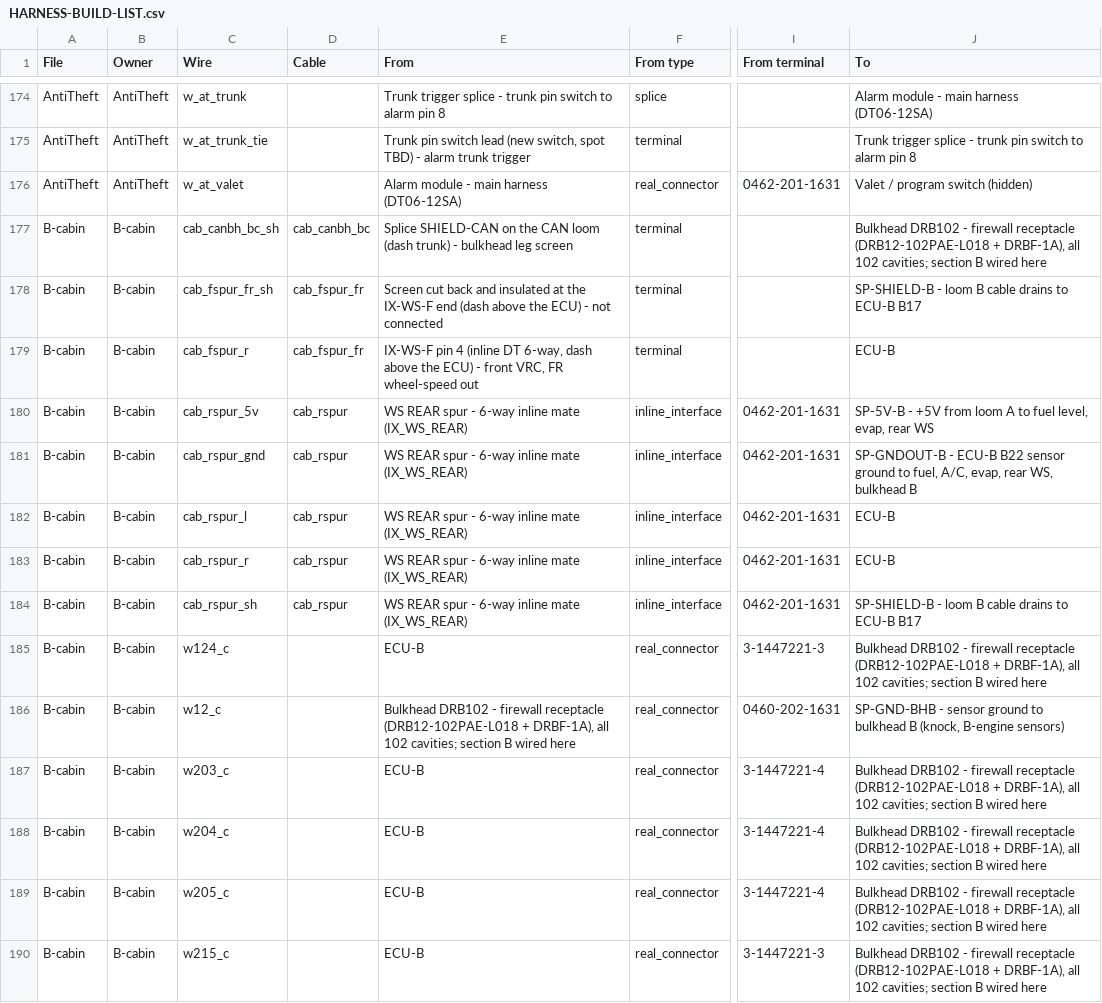
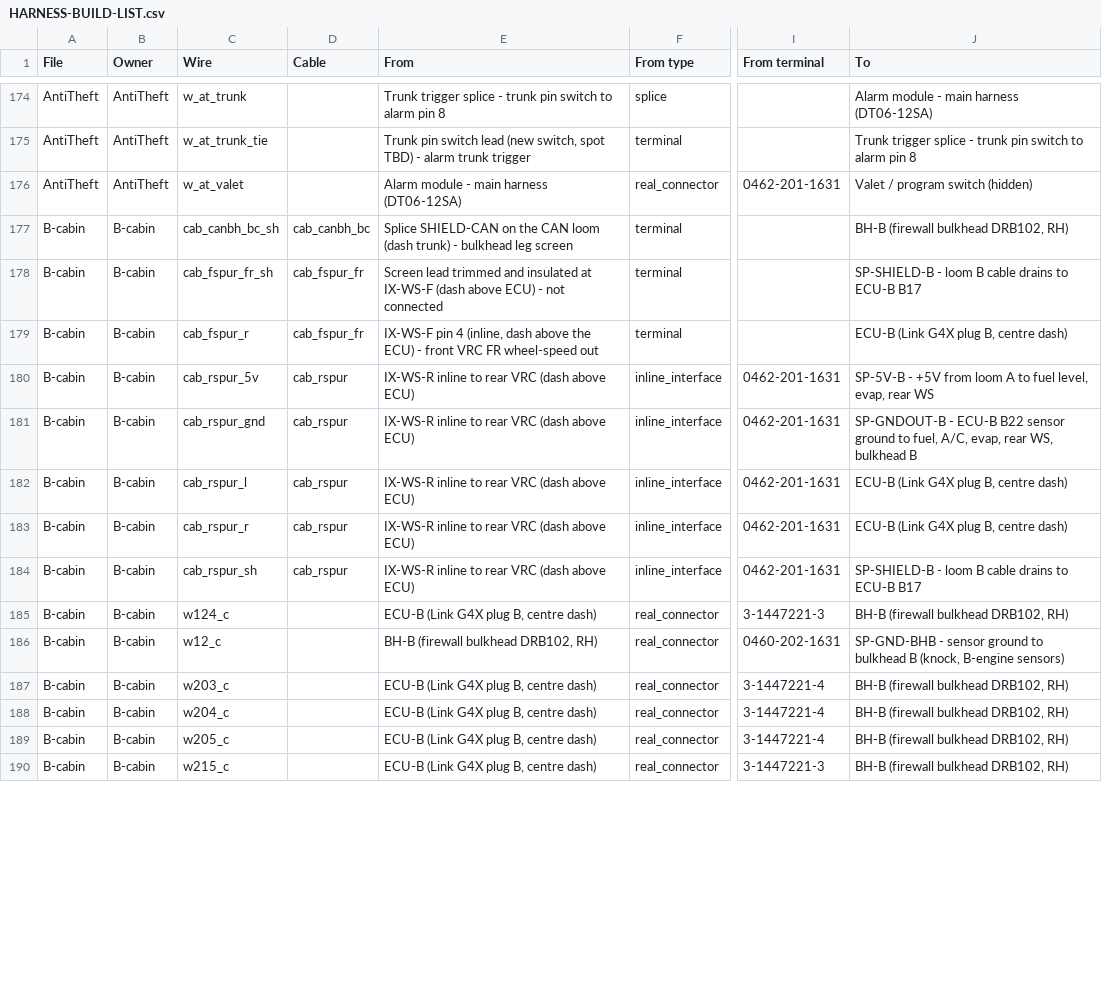
Before and after one commit to living-relation/st185-link-ecu-config, a CSV file: docs/harness/HARNESS-BUILD-LIST.csv, drawn as a sheet; only a part is shown, gaps mark what is left out; the diff covers the shown part only; the diff names each change by its address in the sheet, - before the commit and + after, or states it on an @@ line.

```diff
--- a/docs/harness/HARNESS-BUILD-LIST.csv
+++ b/docs/harness/HARNESS-BUILD-LIST.csv
-J177 (To): Bulkhead DRB102 - firewall receptacle (DRB12-102PAE-L018 + DRBF-1A), all 102 cavities; section B wired here
+J177 (To): BH-B (firewall bulkhead DRB102, RH)
-E178 (From): Screen cut back and insulated at the IX-WS-F end (dash above the ECU) -…
+E178 (From): Screen lead trimmed and insulated at IX-WS-F (dash above ECU) -…
-E179 (From): …pin 4 (inline DT 6-way, dash above the ECU) - front VRC, FR wheel-speed…
+E179 (From): …pin 4 (inline, dash above the ECU) - front VRC FR wheel-speed…
-J179 (To): ECU-B
+J179 (To): ECU-B (Link G4X plug B, centre dash)
-E180:E184 (From): WS REAR spur - 6-way inline mate (IX_WS_REAR)
+E180:E184 (From): IX-WS-R inline to rear VRC (dash above ECU)
-J182:J183 (To): ECU-B
+J182:J183 (To): ECU-B (Link G4X plug B, centre dash)
-E185 (From): ECU-B
+E185 (From): ECU-B (Link G4X plug B, centre dash)
-J185 (To): Bulkhead DRB102 - firewall receptacle (DRB12-102PAE-L018 + DRBF-1A), all 102 cavities; section B wired here
+J185 (To): BH-B (firewall bulkhead DRB102, RH)
-E186 (From): Bulkhead DRB102 - firewall receptacle (DRB12-102PAE-L018 + DRBF-1A), all 102 cavities; section B wired here
+E186 (From): BH-B (firewall bulkhead DRB102, RH)
-E187:E190 (From): ECU-B
+E187:E190 (From): ECU-B (Link G4X plug B, centre dash)
-J187:J190 (To): Bulkhead DRB102 - firewall receptacle (DRB12-102PAE-L018 + DRBF-1A), all 102 cavities; section B wired here
+J187:J190 (To): BH-B (firewall bulkhead DRB102, RH)
```
Also changed, not shown: 168 edited cells elsewhere in this file, 5 other files.
